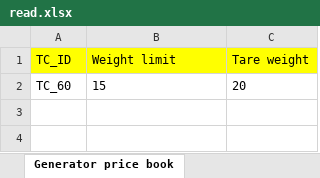
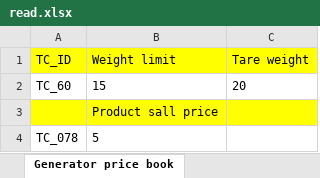
Before and after one commit to rajeev-pravaah/Main, an Excel workbook: Octopussaas_main_Framework/Test data/read.xlsx, sheet Generator price book, drawn as a sheet; values as stored, in another font and other column widths than the file's, no borders; the diff names each change by its address in the sheet, - before the commit and + after, or states it on an @@ line.

```diff
--- a/Octopussaas_main_Framework/Test data/read.xlsx (sheet Generator price book)
+++ b/Octopussaas_main_Framework/Test data/read.xlsx (sheet Generator price book)
+row 3:  | Product sall price
+row 4: TC_078 | 5
```
Also changed, not shown: 14 other files.
